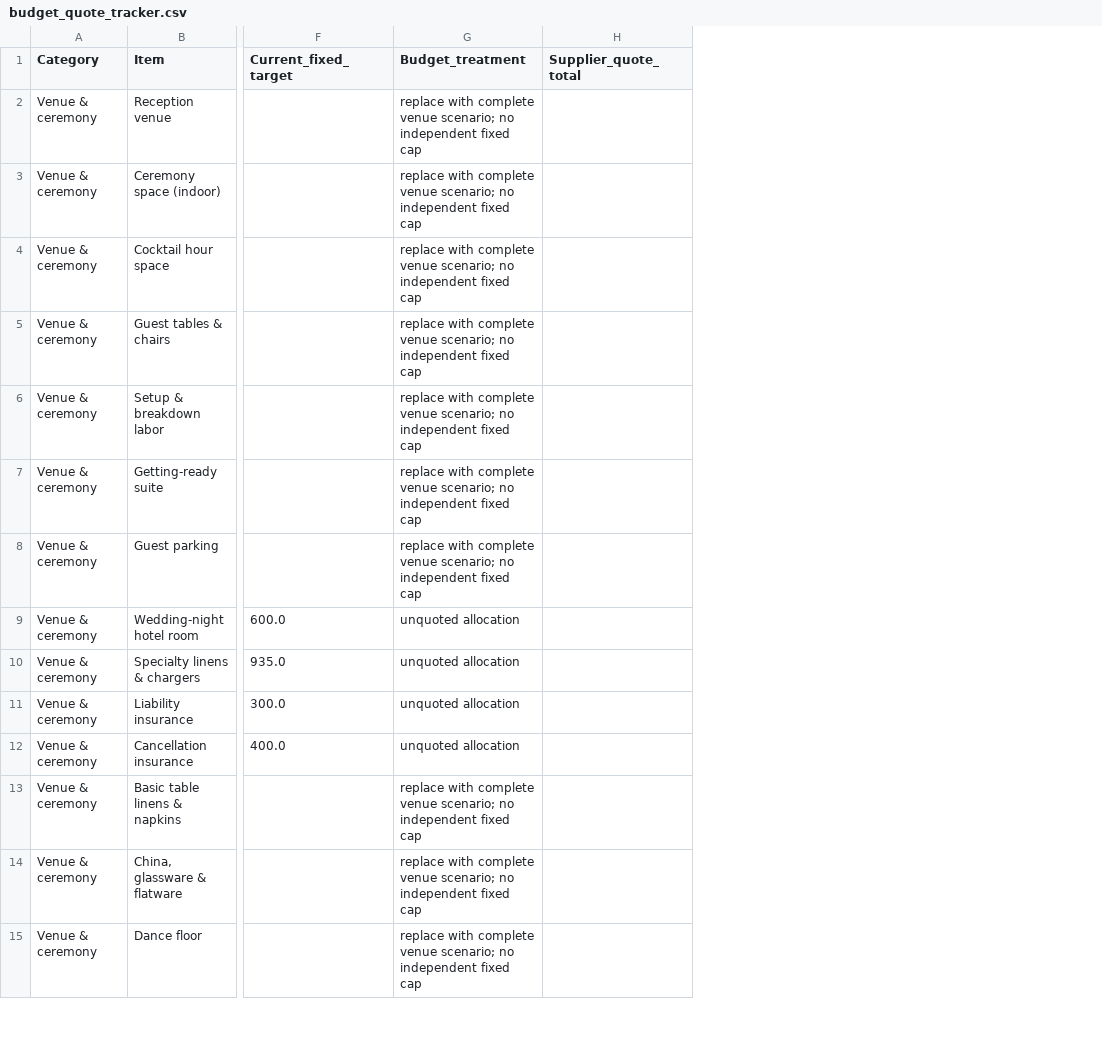
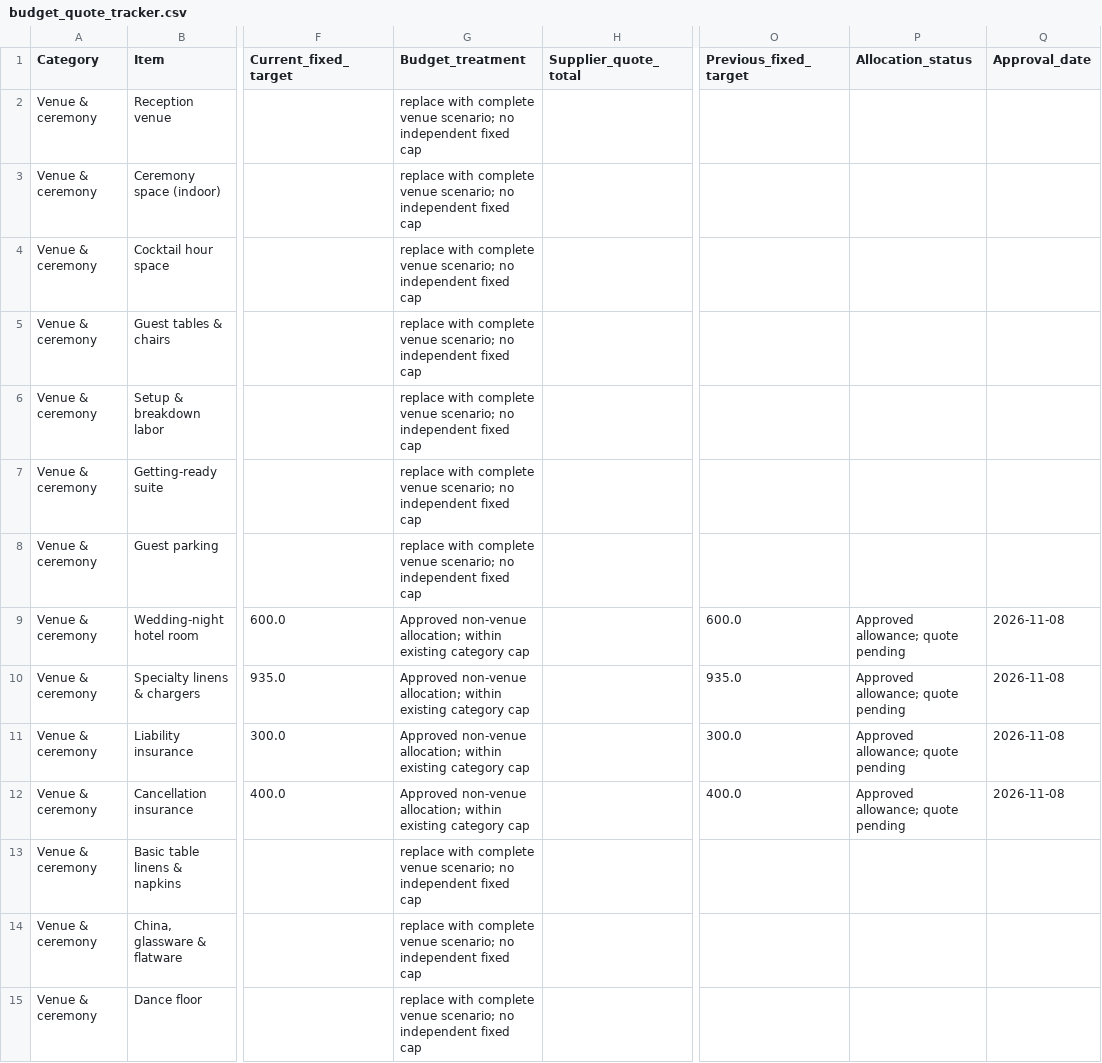
Before and after one commit to seanyofthedead/Learning-env, a CSV file: wedding/output/budget_quote_tracker.csv, drawn as a sheet; only a part is shown, gaps mark what is left out; the diff covers the shown part only; the diff names each change by its address in the sheet, - before the commit and + after, or states it on an @@ line.

Commit message:
Implement approved wedding budget and map suppliers across every open category

```diff
--- a/wedding/output/budget_quote_tracker.csv
+++ b/wedding/output/budget_quote_tracker.csv
+column O (Previous_fixed_target), rows 9-12: 600.0 | 935.0 | 300.0 | 400.0
+column P (Allocation_status), rows 9-12: all Approved allowance; quote pending
+column Q (Approval_date), rows 9-12: all 2026-11-08
-G9:G12 (Budget_treatment): unquoted allocation
+G9:G12 (Budget_treatment): Approved non-venue allocation; within existing category cap
```
Also changed, not shown: 3 added rows and 72 edited cells elsewhere in this file, 40 other files.
